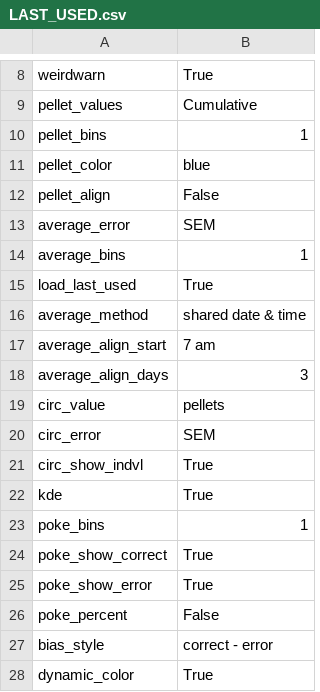
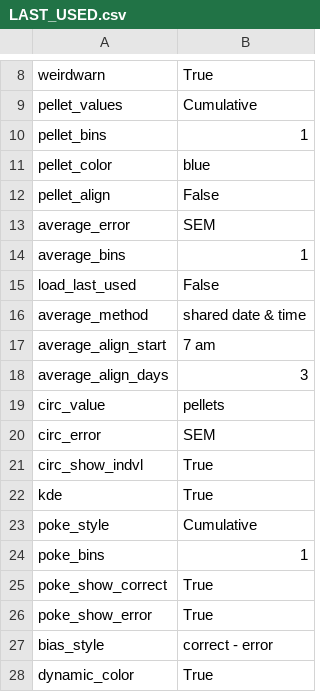
Before and after one commit to earnestt1234/FED3_Viz, a CSV file: FED3_Viz/settings/LAST_USED.csv, drawn as a sheet; only a part is shown, gaps mark what is left out.

Commit message:
finishing 0.1.0 draft
-add cumulative pellet plots
-working on manual (still needs updates)
-adding warning symbol for missing columns

```diff
--- a/FED3_Viz/settings/LAST_USED.csv
+++ b/FED3_Viz/settings/LAST_USED.csv
@@ -14,3 +14,3 @@ average_error,SEM
 average_bins,1
-load_last_used,True
+load_last_used,False
 average_method,shared date & time
@@ -22,2 +22,3 @@ circ_show_indvl,True
 kde,True
+poke_style,Cumulative
 poke_bins,1
@@ -25,3 +26,2 @@ poke_show_correct,True
 poke_show_error,True
-poke_percent,False
 bias_style,correct - error
```
Also changed, not shown: FED3_Viz/settings/DEFAULT.csv, 8 other files.
